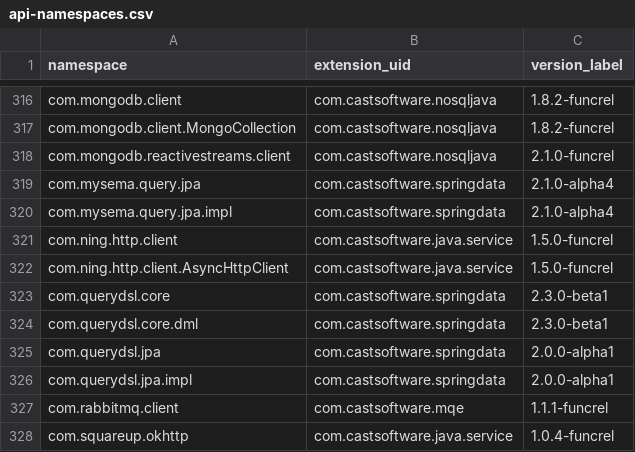
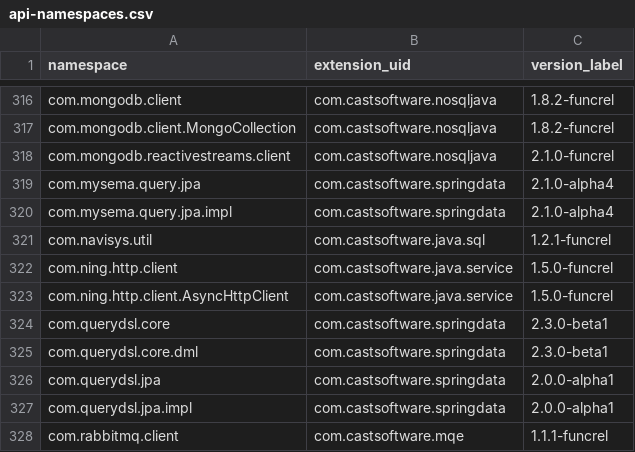
Before and after one commit to CAST-projects/QRPortal, a CSV file: rest/extend/reports/api-namespaces.csv, drawn as a sheet; only a part is shown, gaps mark what is left out; the shorter side is filled out with more unchanged rows.

Commit message:
Automatic commit from job CAIP_Tool_Build_QRPortal_Data BuildNumber=6919

```diff
--- a/rest/extend/reports/api-namespaces.csv
+++ b/rest/extend/reports/api-namespaces.csv
@@ -320,2 +320,3 @@ com.mysema.query.jpa,com.castsoftware.springdata,2.1.0-alpha4
 com.mysema.query.jpa.impl,com.castsoftware.springdata,2.1.0-alpha4
+com.navisys.util,com.castsoftware.java.sql,1.2.1-funcrel
 com.ning.http.client,com.castsoftware.java.service,1.5.0-funcrel
```
Also changed, not shown: 10 other files.
